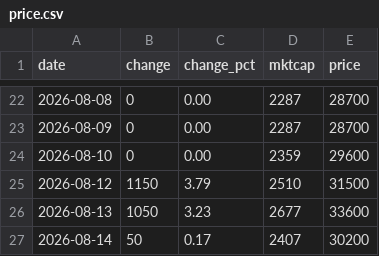
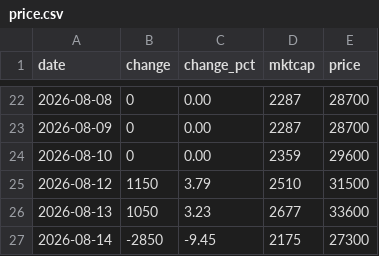
Before and after one commit to zzzz118118-lab/investment, a CSV file: jenik/data/price.csv, drawn as a sheet; only a part is shown, gaps mark what is left out.

```diff
--- a/jenik/data/price.csv
+++ b/jenik/data/price.csv
@@ -26,2 +26,2 @@ date,change,change_pct,mktcap,price
 2026-08-13,1050,3.23,2677,33600
-2026-08-14,50,0.17,2407,30200
+2026-08-14,-2850,-9.45,2175,27300
```
Also changed, not shown: data/fx.csv.
